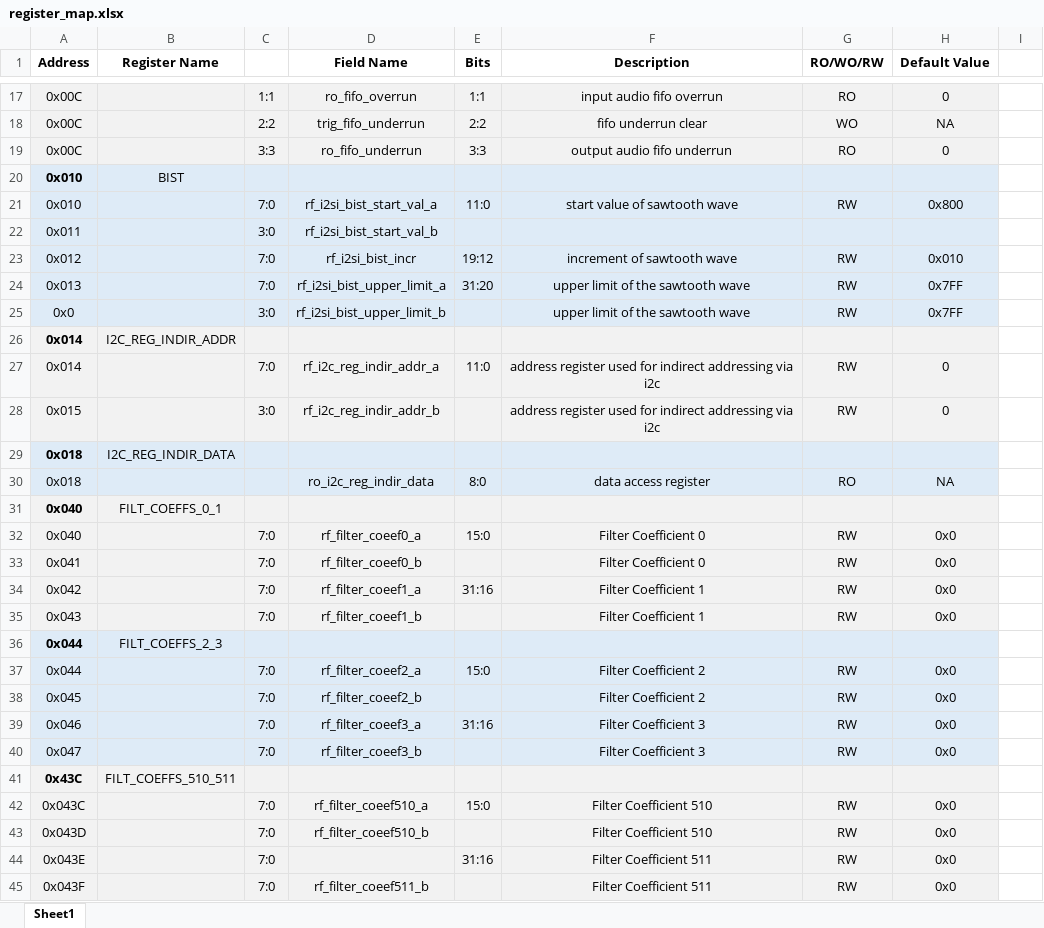
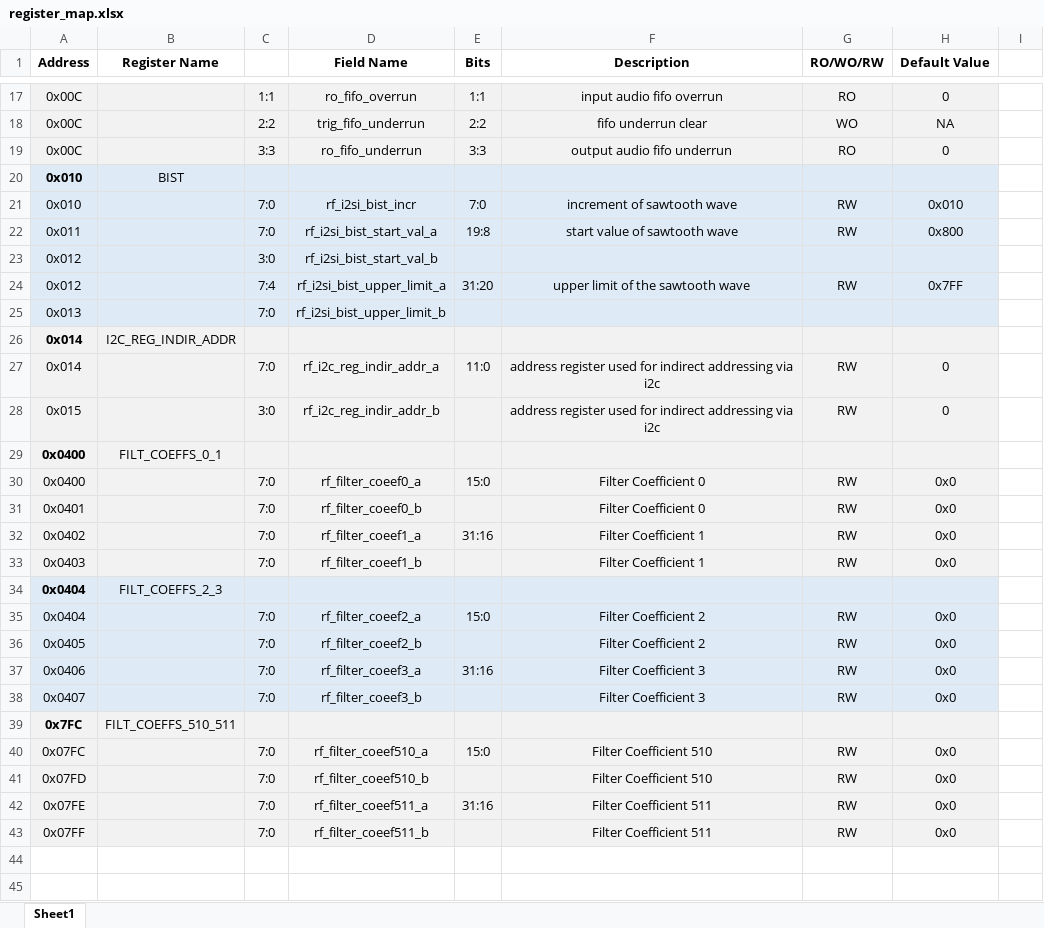
Before and after one commit to SeniorProject-2016/Chip-Design, an Excel workbook: proj_asic/docs/register_map.xlsx, sheet Sheet1, drawn as a sheet; only a part is shown, gaps mark what is left out; values as stored, in another font and other column widths than the file's, no borders; removed rows and columns are numbered as before the commit, all else as after; the diff covers the shown part only; the diff names each change by its address in the sheet, - before the commit and + after, or states it on an @@ line.

```diff
--- a/proj_asic/docs/register_map.xlsx (sheet Sheet1)
+++ b/proj_asic/docs/register_map.xlsx (sheet Sheet1)
-D21 (Field Name): rf_i2si_bist_start_val_a
+D21 (Field Name): rf_i2si_bist_incr
-E21 (Bits): 11:0
+E21 (Bits): 7:0
-F21 (Description): start value of sawtooth wave
+F21 (Description): increment of sawtooth wave
-H21 (Default Value): 0x800
+H21 (Default Value): 0x010
+row 22: 0x011 |  | 7:0 | rf_i2si_bist_start_val_a | 19:8 | start value of sawtooth wave | RW | 0x800
-A23 (Address): 0x011
+A23 (Address): 0x012
-row 23: 0x012 |  | 7:0 | rf_i2si_bist_incr | 19:12 | increment of sawtooth wave | RW | 0x010
-A24 (Address): 0x013
+A24 (Address): 0x012
-C24: 7:0
+C24: 7:4
-row 25: 0x0 |  | 3:0 | rf_i2si_bist_upper_limit_b |  | upper limit of the sawtooth wave | RW | 0x7FF
+row 25: 0x013 |  | 7:0 | rf_i2si_bist_upper_limit_b
-row 29: 0x018 | I2C_REG_INDIR_DATA
-row 30: 0x018 |  |  | ro_i2c_reg_indir_data | 8:0 | data access register | RO | NA
-A29:A30 (Address): 0x040
+A29:A30 (Address): 0x0400
-A31 (Address): 0x041
+A31 (Address): 0x0401
-A32 (Address): 0x042
+A32 (Address): 0x0402
-A33 (Address): 0x043
+A33 (Address): 0x0403
-A34:A35 (Address): 0x044
+A34:A35 (Address): 0x0404
-A36 (Address): 0x045
+A36 (Address): 0x0405
-A37 (Address): 0x046
+A37 (Address): 0x0406
-A38 (Address): 0x047
+A38 (Address): 0x0407
-A39 (Address): 0x43C
+A39 (Address): 0x7FC
-A40 (Address): 0x043C
+A40 (Address): 0x07FC
-A41 (Address): 0x043D
+A41 (Address): 0x07FD
-A42 (Address): 0x043E
+A42 (Address): 0x07FE
-D42 (Field Name): (empty)
+D42 (Field Name): rf_filter_coeef511_a
-A43 (Address): 0x043F
+A43 (Address): 0x07FF
```
Also changed, not shown: 2 edited cells elsewhere in this sheet, 30 other files.
